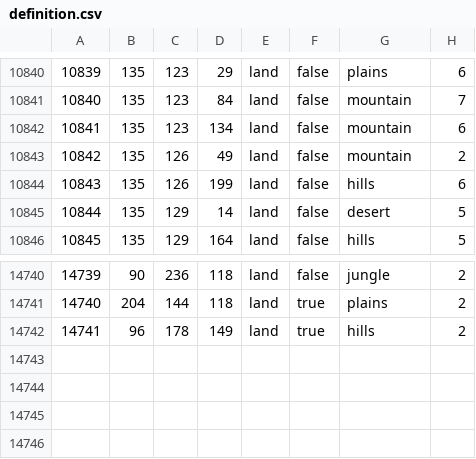
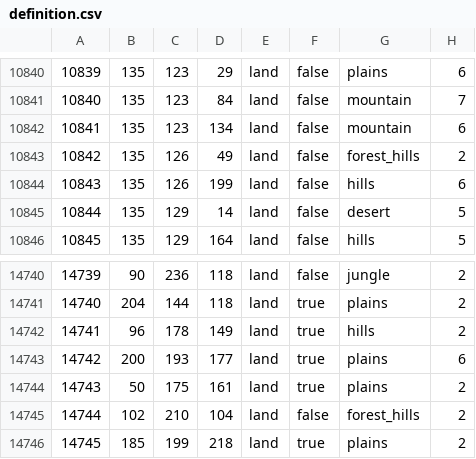
Before and after one commit to Kama-Pushka/Kursach-Fizika, a CSV file: map/definition.csv, drawn as a sheet; only a part is shown, gaps mark what is left out.

```diff
--- a/map/definition.csv
+++ b/map/definition.csv
@@ -10842,3 +10842,3 @@
 10841;135;123;134;land;false;mountain;6
-10842;135;126;49;land;false;mountain;2
+10842;135;126;49;land;false;forest_hills;2
 10843;135;126;199;land;false;hills;6
@@ -14742 +14742,5 @@
 14741;96;178;149;land;true;hills;2
+14742;200;193;177;land;true;plains;6
+14743;50;175;161;land;true;plains;2
+14744;102;210;104;land;false;forest_hills;2
+14745;185;199;218;land;true;plains;2
```
Also changed, not shown: map/adjacencies.csv, 25 other files.
